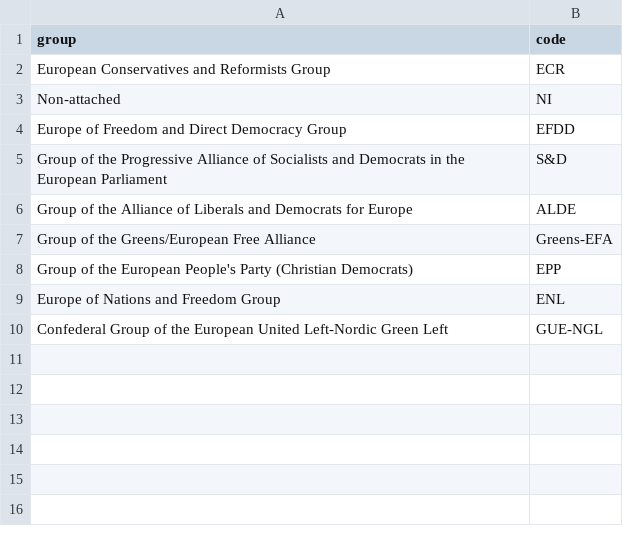
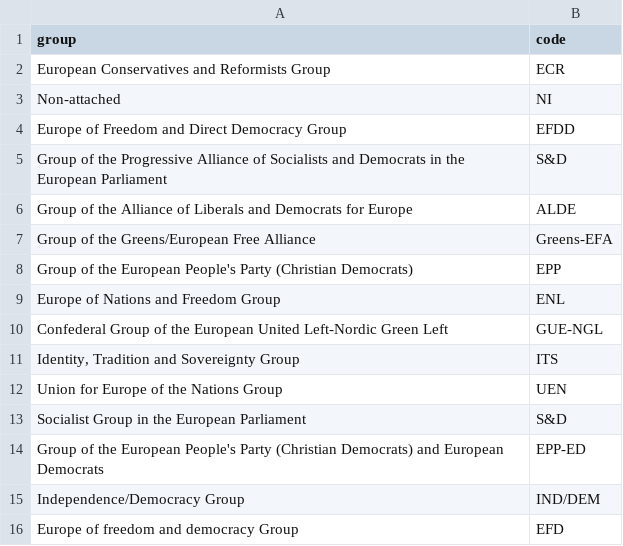
Before and after one commit to rOpenGov/europarl, a CSV file: materials/frakcje.csv, drawn as a sheet; the diff names each change by its address in the sheet, - before the commit and + after, or states it on an @@ line.

```diff
--- a/materials/frakcje.csv
+++ b/materials/frakcje.csv
+row 11: Identity, Tradition and Sovereignty Group | ITS
+row 12: Union for Europe of the Nations Group | UEN
+row 13: Socialist Group in the European Parliament | S&D
+row 14: Group of the European People's Party (Christian Democrats) and European Democrats | EPP-ED
+row 15: Independence/Democracy Group | IND/DEM
+row 16: Europe of freedom and democracy Group | EFD
```
Also changed, not shown: 26 other files.
